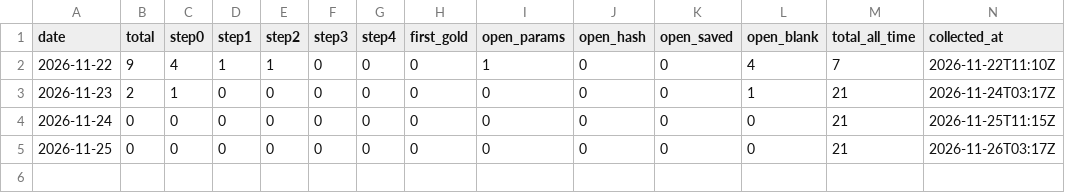
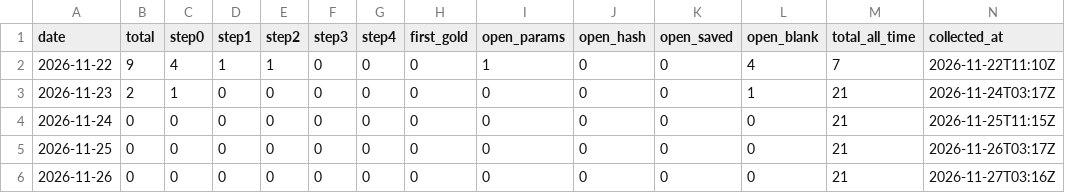
Before and after one commit to JoyceJin0913/first-gold, a CSV file: daily.csv, drawn as a sheet.

```diff
--- a/daily.csv
+++ b/daily.csv
@@ -5 +5,2 @@ date,total,step0,step1,step2,step3,step4,first_gold,open_params,open_hash,open_s
 2026-11-25,0,0,0,0,0,0,0,0,0,0,0,21,2026-11-26T03:17Z
+2026-11-26,0,0,0,0,0,0,0,0,0,0,0,21,2026-11-27T03:16Z
```
